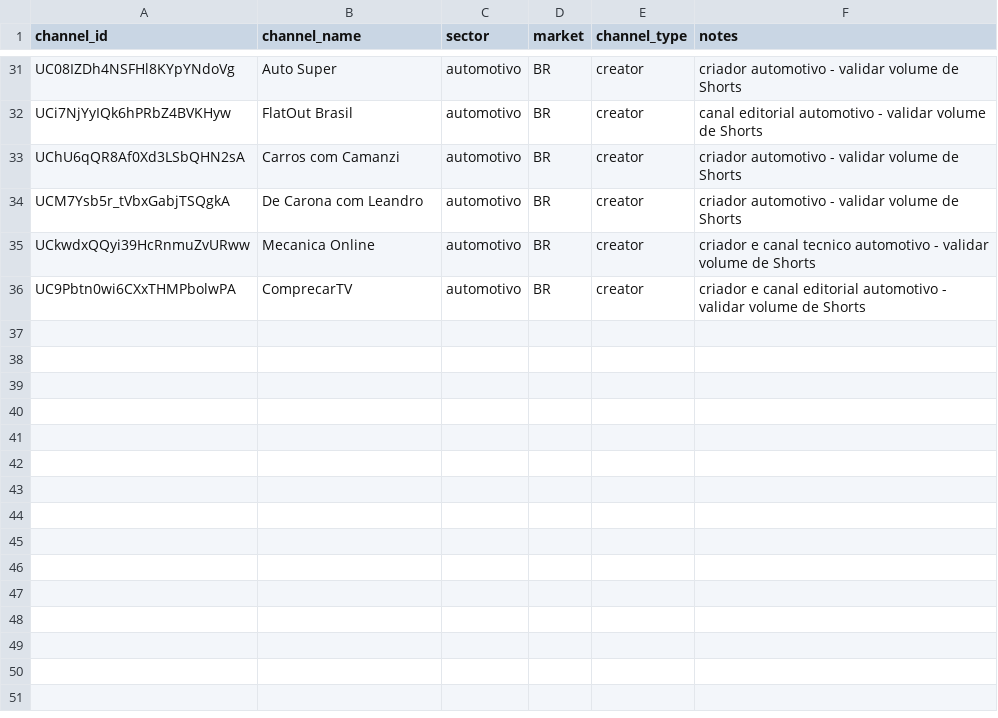
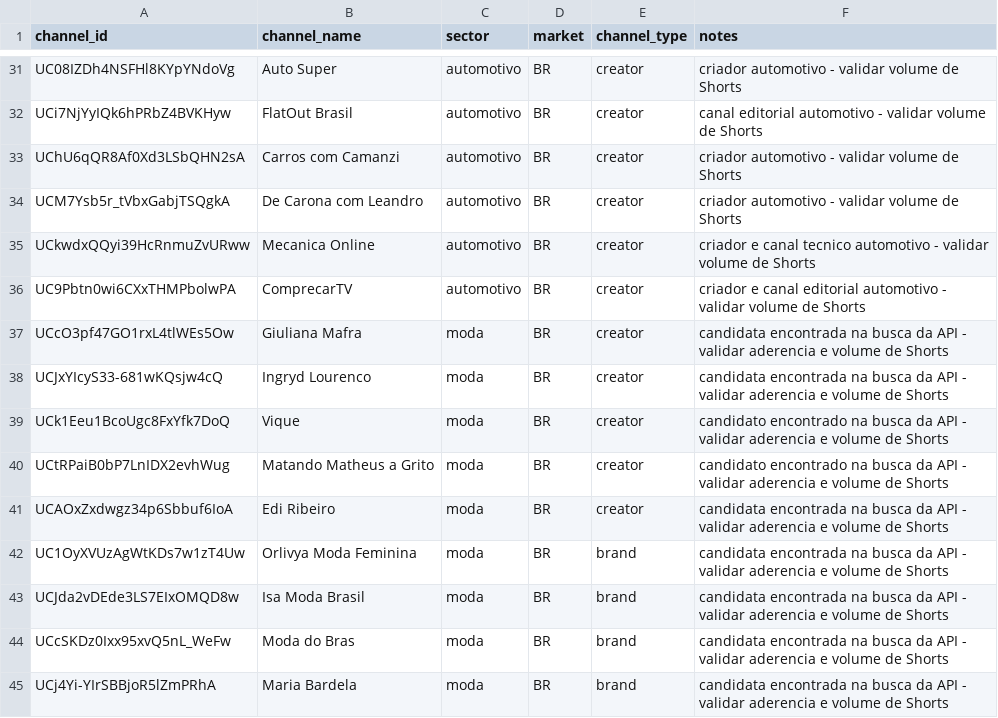
Before and after one commit to Isaacpk1/case_galaxies, a CSV file: data/candidates/channels.csv, drawn as a sheet; only a part is shown, gaps mark what is left out; the diff names each change by its address in the sheet, - before the commit and + after, or states it on an @@ line.

Commit message:
feat: add multimodal collectors for captions and thumbnails
Coletores de legendas (transcript-api, yt-dlp, apify) com circuit breaker e retomada, coletores de thumbnails (incluindo versao stdlib para o Windows do Inteli), consolidacao de manifestos e novos canais candidatos.

```diff
--- a/data/candidates/channels.csv
+++ b/data/candidates/channels.csv
+row 37: UCcO3pf47GO1rxL4tlWEs5Ow | Giuliana Mafra | moda | BR | creator | candidata encontrada na busca da API - validar aderencia e volume de Shorts
+row 38: UCJxYIcyS33-681wKQsjw4cQ | Ingryd Lourenco | moda | BR | creator | candidata encontrada na busca da API - validar aderencia e volume de Shorts
+row 39: UCk1Eeu1BcoUgc8FxYfk7DoQ | Vique | moda | BR | creator | candidato encontrado na busca da API - validar aderencia e volume de Shorts
+row 40: UCtRPaiB0bP7LnIDX2evhWug | Matando Matheus a Grito | moda | BR | creator | candidato encontrado na busca da API - validar aderencia e volume de Shorts
+row 41: UCAOxZxdwgz34p6Sbbuf6IoA | Edi Ribeiro | moda | BR | creator | candidata encontrada na busca da API - validar aderencia e volume de Shorts
+row 42: UC1OyXVUzAgWtKDs7w1zT4Uw | Orlivya Moda Feminina | moda | BR | brand | candidata encontrada na busca da API - validar aderencia e volume de Shorts
+row 43: UCJda2vDEde3LS7EIxOMQD8w | Isa Moda Brasil | moda | BR | brand | candidata encontrada na busca da API - validar aderencia e volume de Shorts
+row 44: UCcSKDz0Ixx95xvQ5nL_WeFw | Moda do Bras | moda | BR | brand | candidata encontrada na busca da API - validar aderencia e volume de Shorts
+row 45: UCj4Yi-YIrSBBjoR5lZmPRhA | Maria Bardela | moda | BR | brand | candidata encontrada na busca da API - validar aderencia e volume de Shorts
```
Also changed, not shown: 7 other files.
